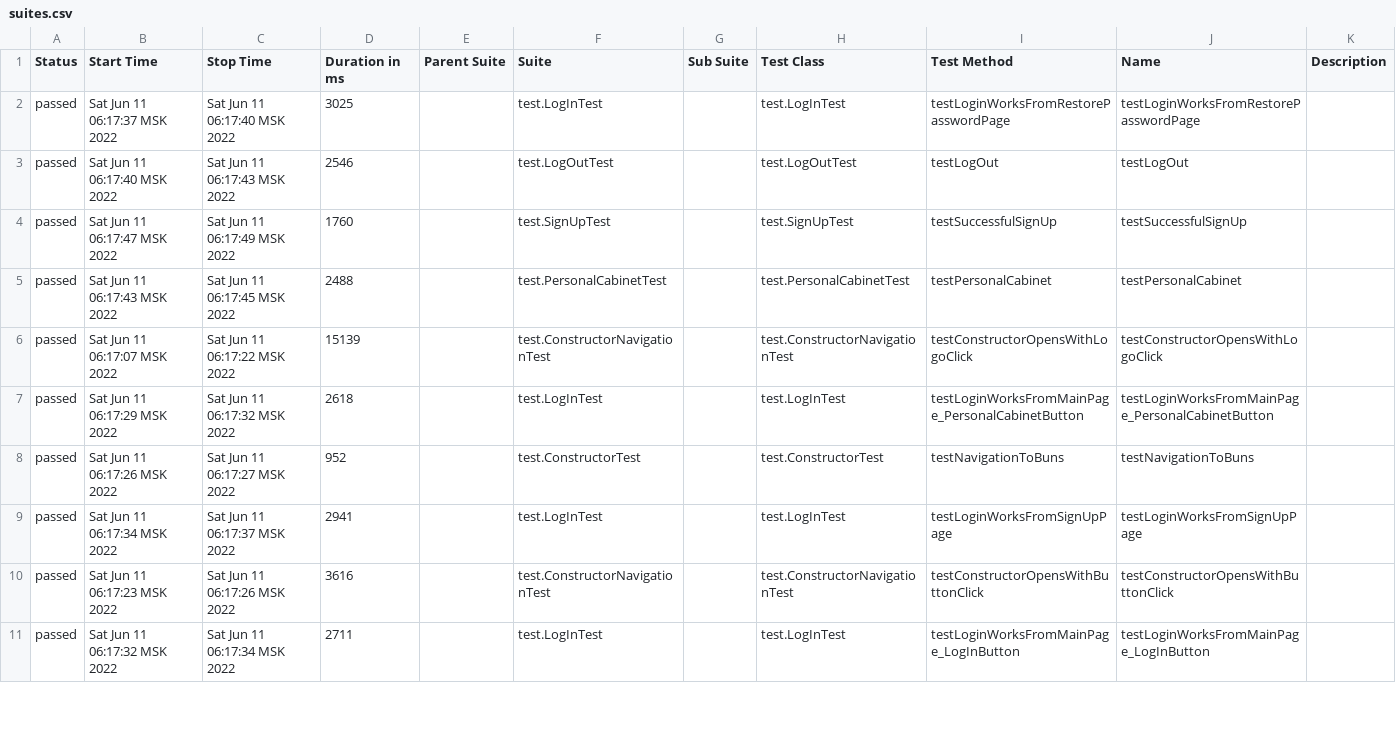
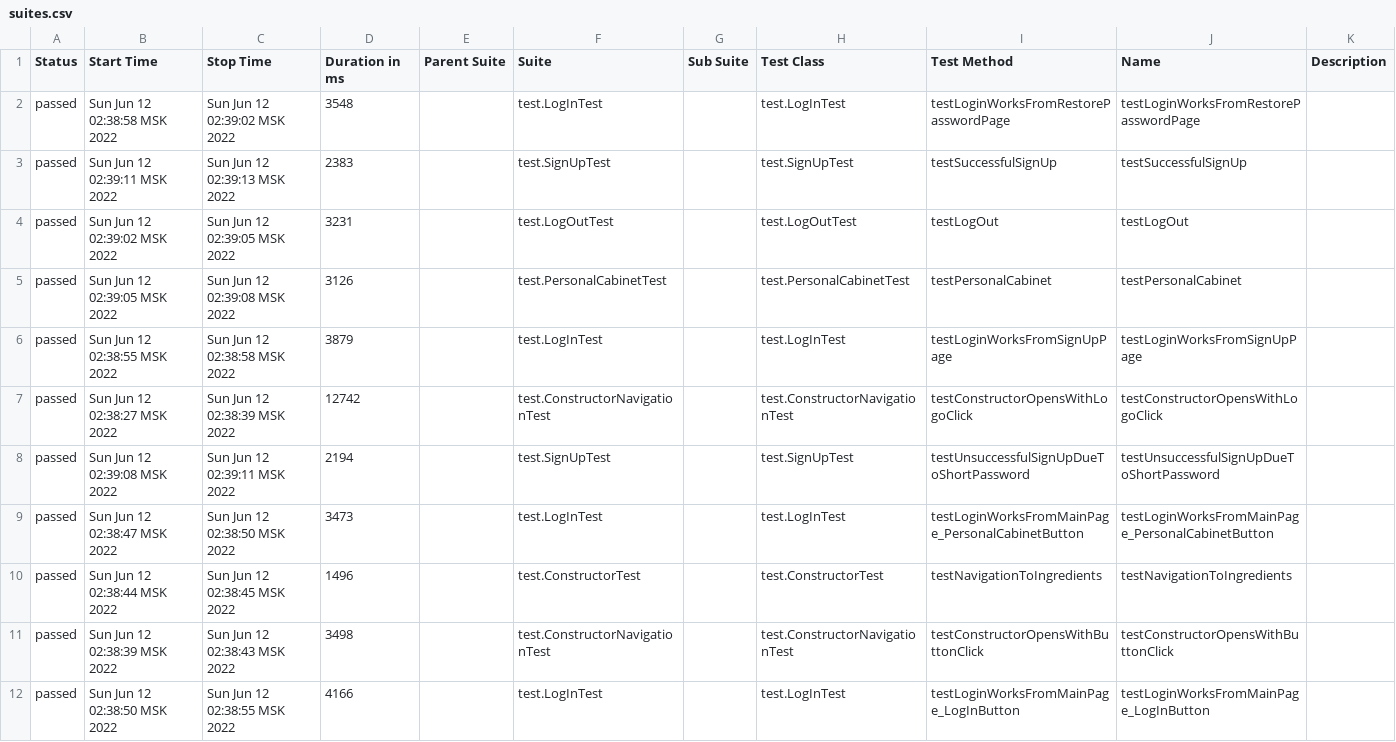
Before and after one commit to nataeva/Diplom_3, a CSV file: target/site/allure-maven-plugin/data/suites.csv, drawn as a sheet; only a part is shown; the diff covers the shown part only.

```diff
--- a/target/site/allure-maven-plugin/data/suites.csv
+++ b/target/site/allure-maven-plugin/data/suites.csv
@@ -1,11 +1,12 @@
 "Status","Start Time","Stop Time","Duration in ms","Parent Suite","Suite","Sub Suite","Test Class","Test Method","Name","Description"
-"passed","Sat Jun 11 06:17:37 MSK 2022","Sat Jun 11 06:17:40 MSK 2022","3025","","test.LogInTest","","test.LogInTest","testLoginWorksFromRestorePasswordPage","testLoginWorksFromRestorePasswordPage",""
-"passed","Sat Jun 11 06:17:40 MSK 2022","Sat Jun 11 06:17:43 MSK 2022","2546","","test.LogOutTest","","test.LogOutTest","testLogOut","testLogOut",""
-"passed","Sat Jun 11 06:17:47 MSK 2022","Sat Jun 11 06:17:49 MSK 2022","1760","","test.SignUpTest","","test.SignUpTest","testSuccessfulSignUp","testSuccessfulSignUp",""
-"passed","Sat Jun 11 06:17:43 MSK 2022","Sat Jun 11 06:17:45 MSK 2022","2488","","test.PersonalCabinetTest","","test.PersonalCabinetTest","testPersonalCabinet","testPersonalCabinet",""
-"passed","Sat Jun 11 06:17:07 MSK 2022","Sat Jun 11 06:17:22 MSK 2022","15139","","test.ConstructorNavigationTest","","test.ConstructorNavigationTest","testConstructorOpensWithLogoClick","testConstructorOpensWithLogoClick",""
-"passed","Sat Jun 11 06:17:29 MSK 2022","Sat Jun 11 06:17:32 MSK 2022","2618","","test.LogInTest","","test.LogInTest","testLoginWorksFromMainPage_PersonalCabinetButton","testLoginWorksFromMainPage_PersonalCabinetButton",""
-"passed","Sat Jun 11 06:17:26 MSK 2022","Sat Jun 11 06:17:27 MSK 2022","952","","test.ConstructorTest","","test.ConstructorTest","testNavigationToBuns","testNavigationToBuns",""
-"passed","Sat Jun 11 06:17:34 MSK 2022","Sat Jun 11 06:17:37 MSK 2022","2941","","test.LogInTest","","test.LogInTest","testLoginWorksFromSignUpPage","testLoginWorksFromSignUpPage",""
-"passed","Sat Jun 11 06:17:23 MSK 2022","Sat Jun 11 06:17:26 MSK 2022","3616","","test.ConstructorNavigationTest","","test.ConstructorNavigationTest","testConstructorOpensWithButtonClick","testConstructorOpensWithButtonClick",""
-"passed","Sat Jun 11 06:17:32 MSK 2022","Sat Jun 11 06:17:34 MSK 2022","2711","","test.LogInTest","","test.LogInTest","testLoginWorksFromMainPage_LogInButton","testLoginWorksFromMainPage_LogInButton",""
+"passed","Sun Jun 12 02:38:58 MSK 2022","Sun Jun 12 02:39:02 MSK 2022","3548","","test.LogInTest","","test.LogInTest","testLoginWorksFromRestorePasswordPage","testLoginWorksFromRestorePasswordPage",""
+"passed","Sun Jun 12 02:39:11 MSK 2022","Sun Jun 12 02:39:13 MSK 2022","2383","","test.SignUpTest","","test.SignUpTest","testSuccessfulSignUp","testSuccessfulSignUp",""
+"passed","Sun Jun 12 02:39:02 MSK 2022","Sun Jun 12 02:39:05 MSK 2022","3231","","test.LogOutTest","","test.LogOutTest","testLogOut","testLogOut",""
+"passed","Sun Jun 12 02:39:05 MSK 2022","Sun Jun 12 02:39:08 MSK 2022","3126","","test.PersonalCabinetTest","","test.PersonalCabinetTest","testPersonalCabinet","testPersonalCabinet",""
+"passed","Sun Jun 12 02:38:55 MSK 2022","Sun Jun 12 02:38:58 MSK 2022","3879","","test.LogInTest","","test.LogInTest","testLoginWorksFromSignUpPage","testLoginWorksFromSignUpPage",""
+"passed","Sun Jun 12 02:38:27 MSK 2022","Sun Jun 12 02:38:39 MSK 2022","12742","","test.ConstructorNavigationTest","","test.ConstructorNavigationTest","testConstructorOpensWithLogoClick","testConstructorOpensWithLogoClick",""
+"passed","Sun Jun 12 02:39:08 MSK 2022","Sun Jun 12 02:39:11 MSK 2022","2194","","test.SignUpTest","","test.SignUpTest","testUnsuccessfulSignUpDueToShortPassword","testUnsuccessfulSignUpDueToShortPassword",""
+"passed","Sun Jun 12 02:38:47 MSK 2022","Sun Jun 12 02:38:50 MSK 2022","3473","","test.LogInTest","","test.LogInTest","testLoginWorksFromMainPage_PersonalCabinetButton","testLoginWorksFromMainPage_PersonalCabinetButton",""
+"passed","Sun Jun 12 02:38:44 MSK 2022","Sun Jun 12 02:38:45 MSK 2022","1496","","test.ConstructorTest","","test.ConstructorTest","testNavigationToIngredients","testNavigationToIngredients",""
+"passed","Sun Jun 12 02:38:39 MSK 2022","Sun Jun 12 02:38:43 MSK 2022","3498","","test.ConstructorNavigationTest","","test.ConstructorNavigationTest","testConstructorOpensWithButtonClick","testConstructorOpensWithButtonClick",""
+"passed","Sun Jun 12 02:38:50 MSK 2022","Sun Jun 12 02:38:55 MSK 2022","4166","","test.LogInTest","","test.LogInTest","testLoginWorksFromMainPage_LogInButton","testLoginWorksFromMainPage_LogInButton",""
```
Also changed, not shown: 1 removed row and 8 edited cells elsewhere in this file, 31 other files.
